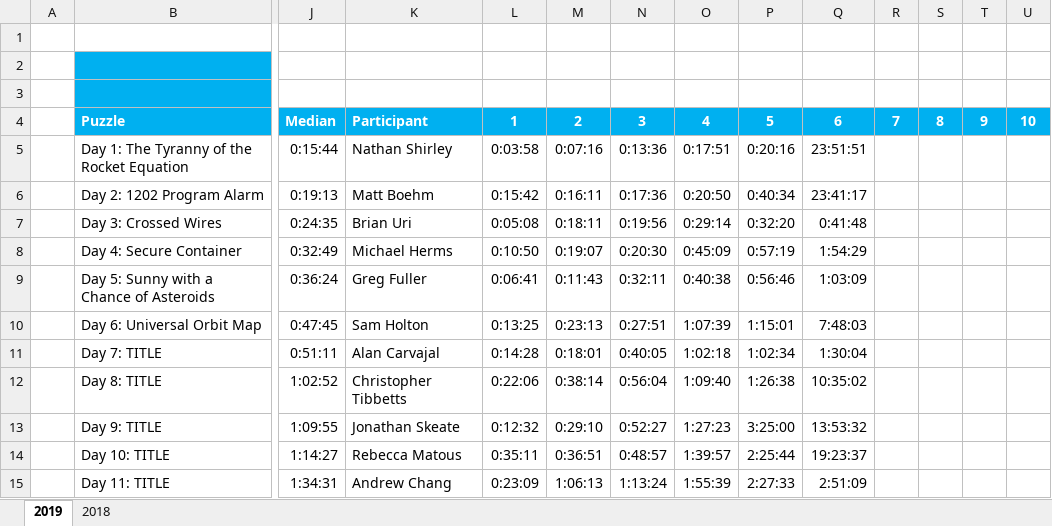
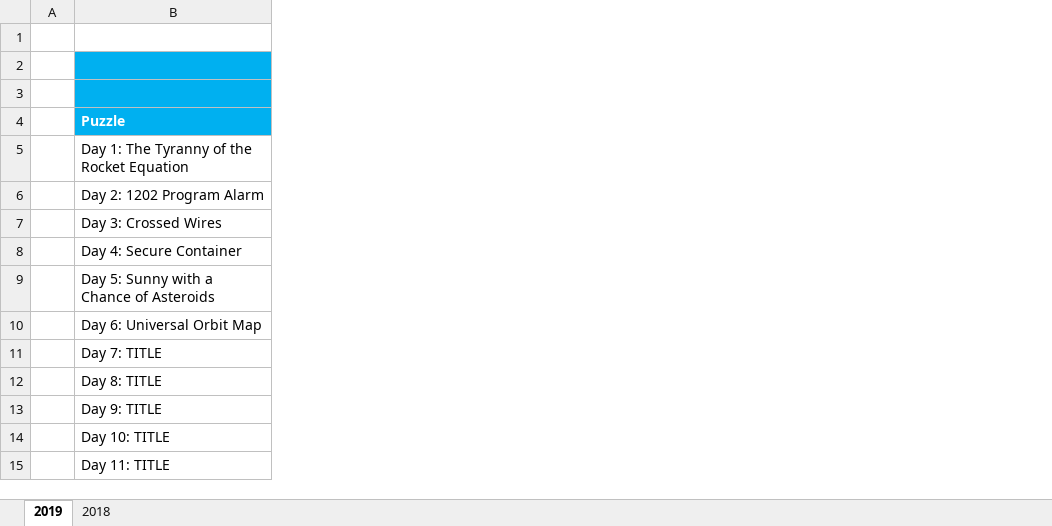
Before and after one commit to briuri/advent-of-code, an Excel workbook: data/viz/personalStats.xlsx, sheet 2019, drawn as a sheet; only a part is shown, gaps mark what is left out; values as stored, in another font and other column widths than the file's, no borders; the diff covers the shown part only; the diff names each change by its address in the sheet, - before the commit and + after, or states it on an @@ line.

Commit message:
Updated viz to include median times on the webpage.

```diff
--- a/data/viz/personalStats.xlsx (sheet 2019)
+++ b/data/viz/personalStats.xlsx (sheet 2019)
-column J, rows 4-15: Median | 0:15:44 | 0:19:13 | 0:24:35 | 0:32:49 | 0:36:24 | 0:47:45 | 0:51:11 | 1:02:52 | 1:09:55 | 1:14:27 | 1:34:31
-column K, rows 4-15: Participant | Nathan Shirley | Matt Boehm | Brian Uri | Michael Herms | Greg Fuller | Sam Holton | Alan Carvajal | Christopher Tibbetts | Jonathan Skeate | Rebecca Matous | Andrew Chang
-column L, rows 4-15: 1 | 0:03:58 | 0:15:42 | 0:05:08 | 0:10:50 | 0:06:41 | 0:13:25 | 0:14:28 | 0:22:06 | 0:12:32 | 0:35:11 | 0:23:09
-column M, rows 4-15: 2 | 0:07:16 | 0:16:11 | 0:18:11 | 0:19:07 | 0:11:43 | 0:23:13 | 0:18:01 | 0:38:14 | 0:29:10 | 0:36:51 | 1:06:13
-column N, rows 4-15: 3 | 0:13:36 | 0:17:36 | 0:19:56 | 0:20:30 | 0:32:11 | 0:27:51 | 0:40:05 | 0:56:04 | 0:52:27 | 0:48:57 | 1:13:24
-column O, rows 4-15: 4 | 0:17:51 | 0:20:50 | 0:29:14 | 0:45:09 | 0:40:38 | 1:07:39 | 1:02:18 | 1:09:40 | 1:27:23 | 1:39:57 | 1:55:39
-column P, rows 4-15: 5 | 0:20:16 | 0:40:34 | 0:32:20 | 0:57:19 | 0:56:46 | 1:15:01 | 1:02:34 | 1:26:38 | 3:25:00 | 2:25:44 | 2:27:33
-column Q, rows 4-15: 6 | 23:51:51 | 23:41:17 | 0:41:48 | 1:54:29 | 1:03:09 | 7:48:03 | 1:30:04 | 10:35:02 | 13:53:32 | 19:23:37 | 2:51:09
-column R, row 4: 7
-column S, row 4: 8
-column T, row 4: 9
-column U, row 4: 10
```
Also changed, not shown: 16 removed columns elsewhere in this sheet, 4 other files.
